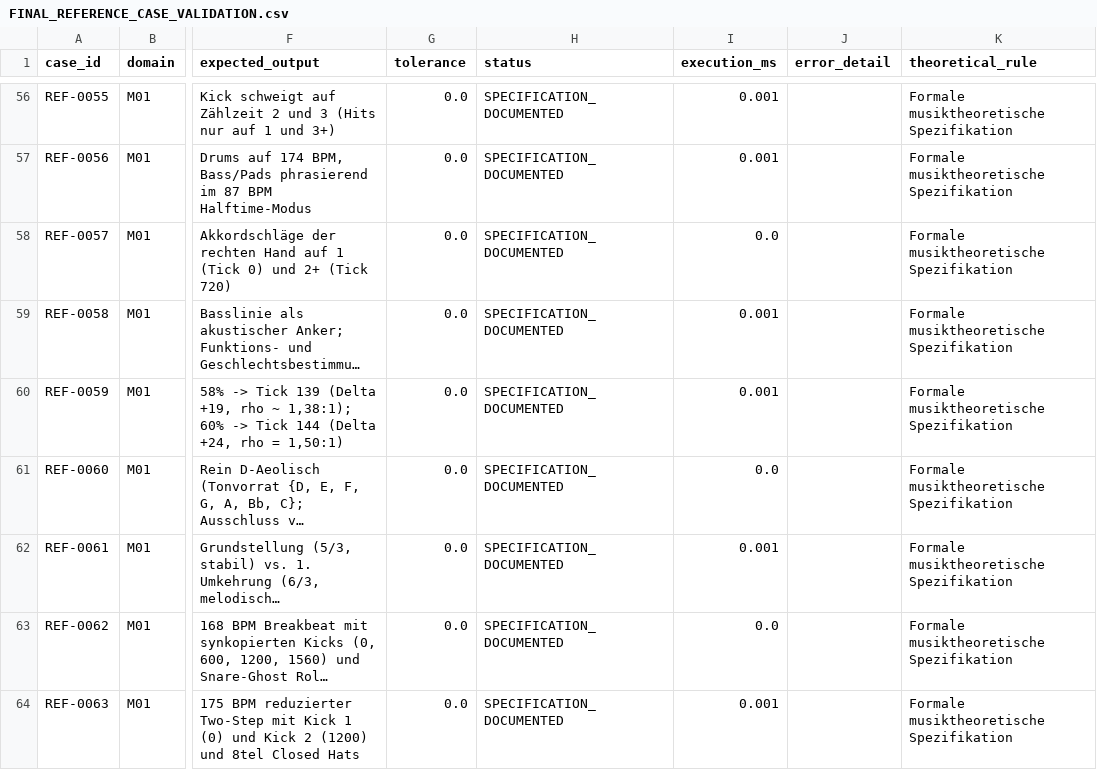
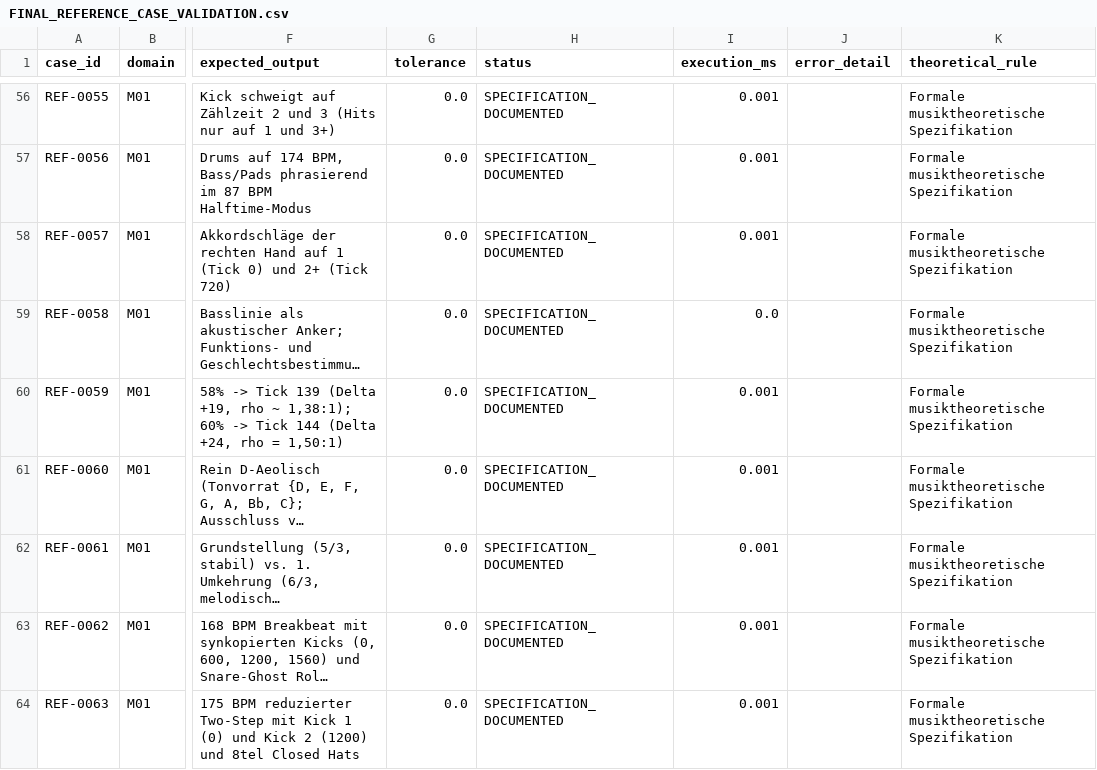
Before and after one commit to n05a-design/steps, a CSV file: knowledge/research/FINAL_REFERENCE_CASE_VALIDATION.csv, drawn as a sheet; only a part is shown, gaps mark what is left out; long unchanged cells end in …; the diff covers the shown part only; the diff names each change by its address in the sheet, - before the commit and + after, or states it on an @@ line.

Commit message:
docs(audit): add Phase 4.16 GitHub checkpoint report and update execution timestamps

```diff
--- a/knowledge/research/FINAL_REFERENCE_CASE_VALIDATION.csv
+++ b/knowledge/research/FINAL_REFERENCE_CASE_VALIDATION.csv
-I58 (execution_ms): 0.0
+I58 (execution_ms): 0.001
-I59 (execution_ms): 0.001
+I59 (execution_ms): 0.0
-I61 (execution_ms): 0.0
+I61 (execution_ms): 0.001
-I63 (execution_ms): 0.0
+I63 (execution_ms): 0.001
```
Also changed, not shown: 18 edited cells elsewhere in this file, knowledge/research/MUSICAL_REFERENCE_VALIDATION.csv, 3 other files.
